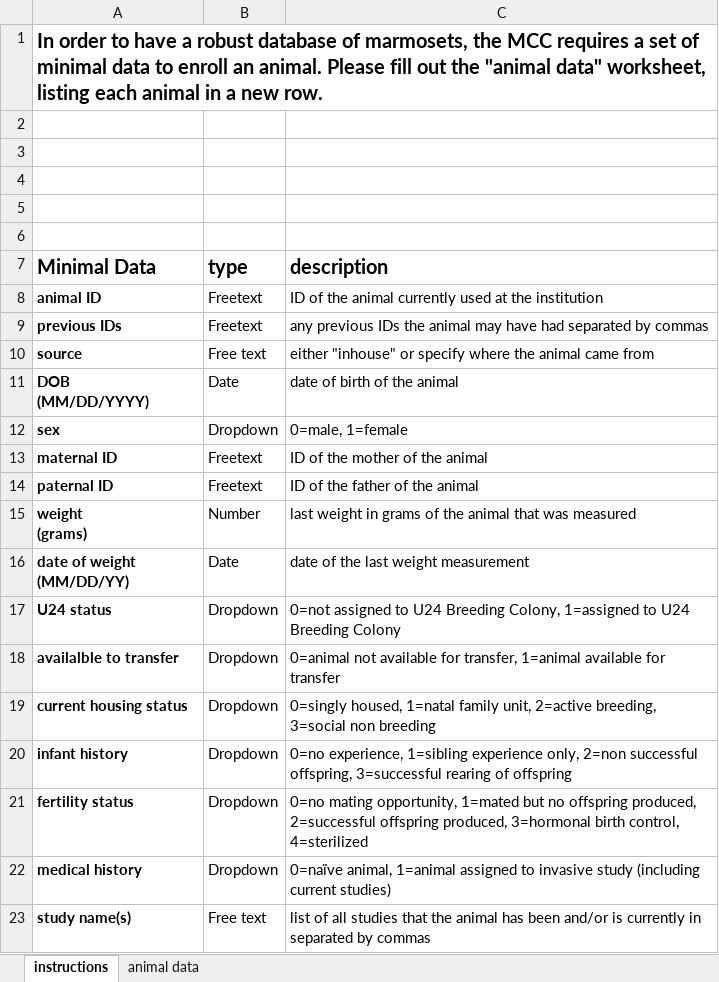
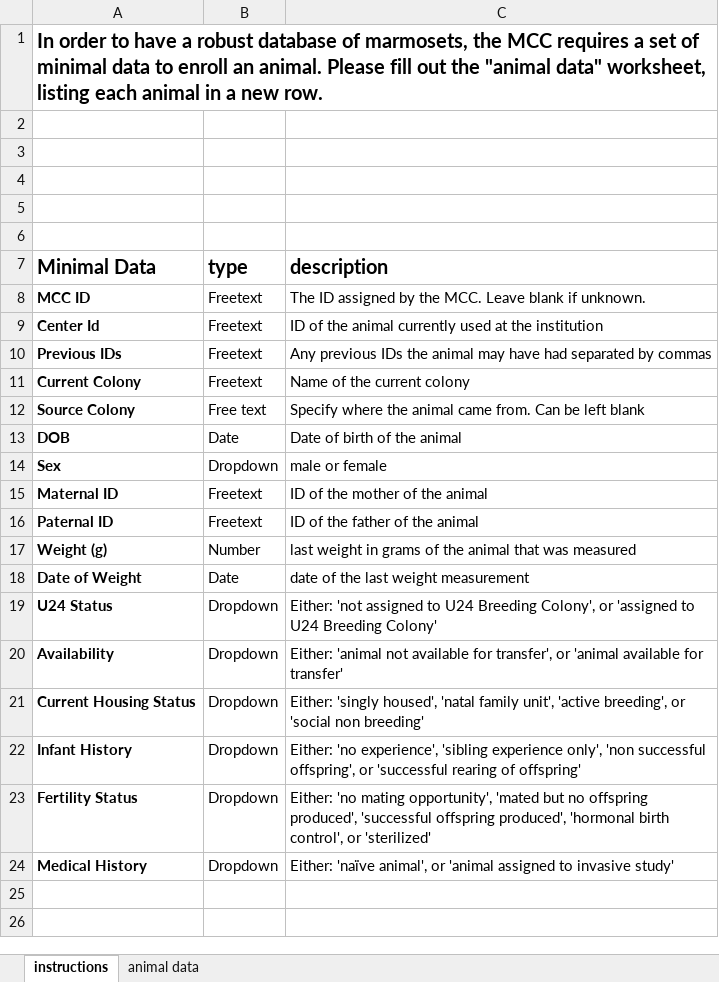
Before and after one commit to bimberlabinternal/BimberLabKeyModules, an Excel workbook: mcc/resources/web/mcc/exampleData/MCC_Data_Template.xlsx, sheet instructions, drawn as a sheet; values as stored, in another font and other column widths than the file's, no borders; table styles not drawn; removed rows and columns are numbered as before the commit, all else as after; ↵ is a line break in a cell; the diff names each change by its address in the sheet, - before the commit and + after, or states it on an @@ line.

Commit message:
Update MCC import templates

```diff
--- a/mcc/resources/web/mcc/exampleData/MCC_Data_Template.xlsx (sheet instructions)
+++ b/mcc/resources/web/mcc/exampleData/MCC_Data_Template.xlsx (sheet instructions)
+row 8: MCC ID | Freetext | The ID assigned by the MCC. Leave blank if unknown.
-A9 (Minimal Data): animal ID
+A9 (Minimal Data): Center Id
-A10 (Minimal Data): previous IDs
+A10 (Minimal Data): Previous IDs
-C10 (description): any previous IDs…
+C10 (description): Any previous IDs…
+row 11: Current Colony | Freetext | Name of the current colony
-A12 (Minimal Data): source
+A12 (Minimal Data): Source Colony
-C12 (description): either "inhouse" or specify where the animal came from
+C12 (description): Specify where the animal came from. Can be left blank
-A13 (Minimal Data): DOB ↵ (MM/DD/YYYY)
+A13 (Minimal Data): DOB
-C13 (description): date of birth of the animal
+C13 (description): Date of birth of the animal
-A14 (Minimal Data): sex
+A14 (Minimal Data): Sex
-C14 (description): 0=male, 1=female
+C14 (description): male or female
-A15 (Minimal Data): maternal ID
+A15 (Minimal Data): Maternal ID
-A16 (Minimal Data): paternal ID
+A16 (Minimal Data): Paternal ID
-A17 (Minimal Data): weight ↵ (grams)
+A17 (Minimal Data): Weight (g)
-A18 (Minimal Data): date of weight ↵ (MM/DD/YY)
+A18 (Minimal Data): Date of Weight
-A19 (Minimal Data): U24 status
+A19 (Minimal Data): U24 Status
-C19 (description): 0=not assigned to U24 Breeding Colony, 1=assigned to U24 Breeding Colony
+C19 (description): Either: 'not assigned to U24 Breeding Colony', or 'assigned to U24 Breeding Colony'
-A20 (Minimal Data): availalble to transfer
+A20 (Minimal Data): Availability
-C20 (description): 0=animal not available for transfer, 1=animal available for transfer
+C20 (description): Either: 'animal not available for transfer', or 'animal available for transfer'
-A21 (Minimal Data): current housing status
+A21 (Minimal Data): Current Housing Status
-C21 (description): 0=singly housed, 1=natal family unit, 2=active breeding, 3=social non breeding
+C21 (description): Either: 'singly housed', 'natal family unit', 'active breeding', or 'social non breeding'
-A22 (Minimal Data): infant history
+A22 (Minimal Data): Infant History
-C22 (description): 0=no experience, 1=sibling experience only, 2=non successful offspring, 3=successful rearing of offspring
+C22 (description): Either: 'no experience', 'sibling experience only', 'non successful offspring', or 'successful rearing of offspring'
-A23 (Minimal Data): fertility status
+A23 (Minimal Data): Fertility Status
-C23 (description): 0=no mating opportunity, 1=mated but no offspring produced, 2=successful offspring produced, 3=hormonal birth control, 4=sterilized
+C23 (description): Either: 'no mating opportunity', 'mated but no offspring produced', 'successful offspring produced', 'hormonal birth control', or 'sterilized'
-A24 (Minimal Data): medical history
+A24 (Minimal Data): Medical History
-C24 (description): 0=naïve animal, 1=animal assigned to invasive study (including current studies)
+C24 (description): Either: 'naïve animal', or 'animal assigned to invasive study'
-row 23: study name(s) | Free text | list of all studies that the animal has been and/or is currently in separated by commas
```
Also changed, not shown: sheet animal data, 1 other file.
